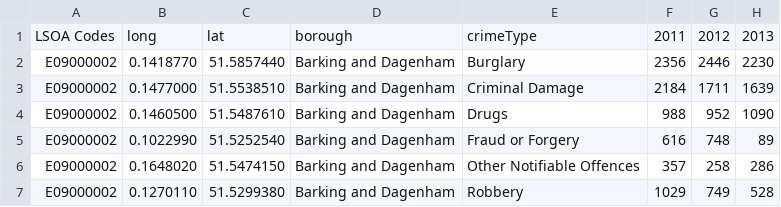
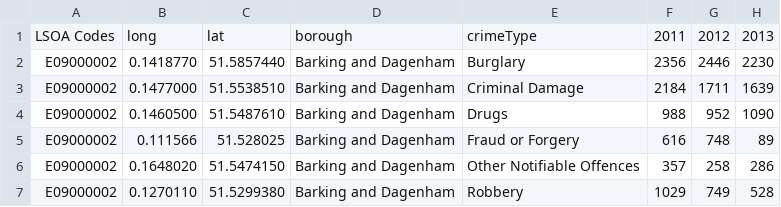
Before and after one commit to PreyaS96/CrimeData, a CSV file: crimesPerBorough.csv, drawn as a sheet; only a part is shown; the diff names each change by its address in the sheet, - before the commit and + after, or states it on an @@ line.

Commit message:
Add files via upload

```diff
--- a/crimesPerBorough.csv
+++ b/crimesPerBorough.csv
-B5: 0.1022990
+B5: 0.111566
-C5: 51.5252540
+C5: 51.528025
```
